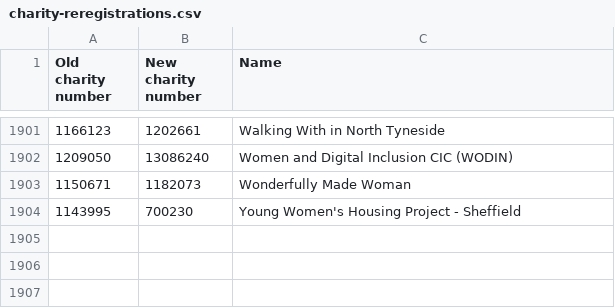
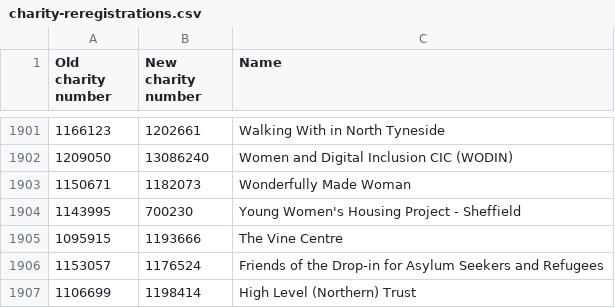
Before and after one commit to drkane/charity-lookups, a CSV file: charity-reregistrations.csv, drawn as a sheet; only a part is shown, gaps mark what is left out; the diff names each change by its address in the sheet, - before the commit and + after, or states it on an @@ line.

```diff
--- a/charity-reregistrations.csv
+++ b/charity-reregistrations.csv
+row 1905: 1095915 | 1193666 | The Vine Centre
+row 1906: 1153057 | 1176524 | Friends of the Drop-in for Asylum Seekers and Refugees
+row 1907: 1106699 | 1198414 | High Level (Northern) Trust
```
